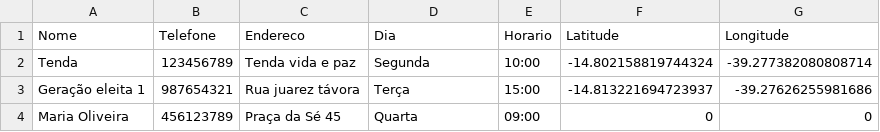
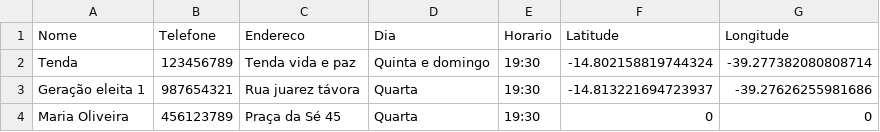
Before and after one commit to MicamAmorim/mapaDeCelulas, a CSV file: Database/dados.csv, drawn as a sheet.

Commit message:
Update dados.csv

```diff
--- a/Database/dados.csv
+++ b/Database/dados.csv
@@ -1,4 +1,4 @@
 Nome,Telefone,Endereco,Dia,Horario,Latitude,Longitude
-Tenda,123456789,Tenda vida e paz,Segunda,10:00,-14.802158819744324,-39.277382080808714
-Geração eleita 1,987654321,Rua juarez távora,Terça,15:00,-14.813221694723937,-39.27626255981686
-Maria Oliveira,456123789,Praça da Sé 45,Quarta,09:00,0,0
+Tenda,123456789,Tenda vida e paz,Quinta e domingo,19:30,-14.802158819744324,-39.277382080808714
+Geração eleita 1,987654321,Rua juarez távora,Quarta,19:30,-14.813221694723937,-39.27626255981686
+Maria Oliveira,456123789,Praça da Sé 45,Quarta,19:30,0,0
```
